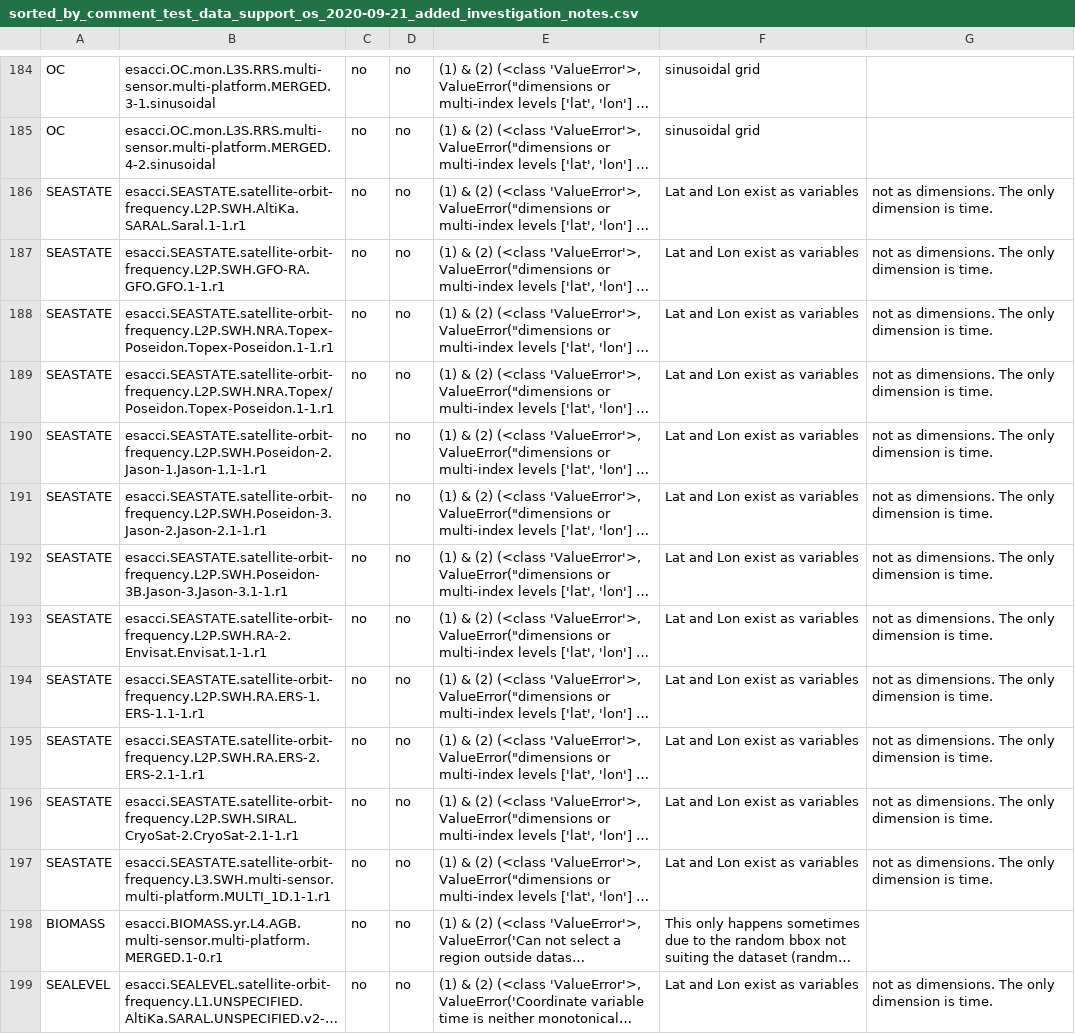
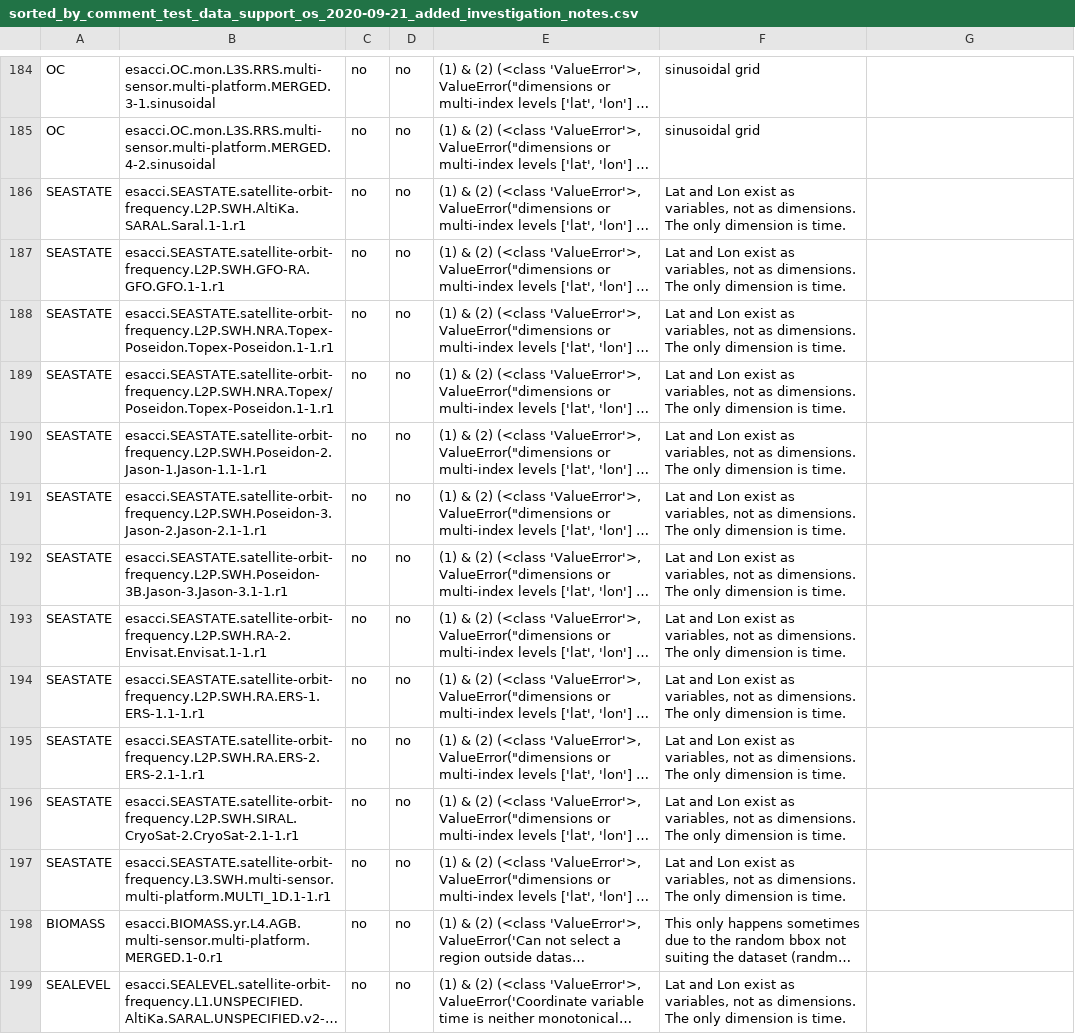
Before and after one commit to CCI-Tools/cate-e2e, a CSV file: validation/python/sorted_by_comment_test_data_support_os_2020-09-21_added_investigation_notes.csv, drawn as a sheet; only a part is shown, gaps mark what is left out; long unchanged cells end in …; the diff covers the shown part only; the diff names each change by its address in the sheet, - before the commit and + after, or states it on an @@ line.

Commit message:
added more explanations

```diff
--- a/validation/python/sorted_by_comment_test_data_support_os_2020-09-21_added_investigation_notes.csv
+++ b/validation/python/sorted_by_comment_test_data_support_os_2020-09-21_added_investigation_notes.csv
-F186:F197: …exist as variables
+F186:F197: …exist as variables, not as dimensions. The only dimension is time.
-G186:G197: not as dimensions. The only dimension is time.
+G186:G197: (empty)
-F199: …exist as variables
+F199: …exist as variables, not as dimensions. The only dimension is time.
-G199: not as dimensions. The only dimension is time.
+G199: (empty)
```
Also changed, not shown: 100 edited cells elsewhere in this file.
